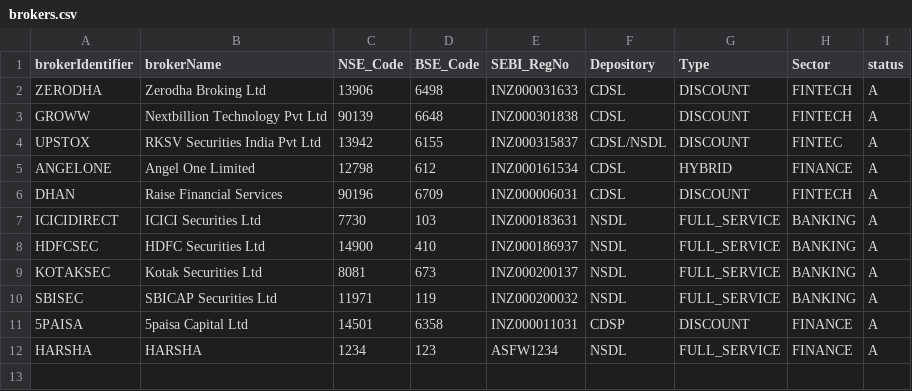
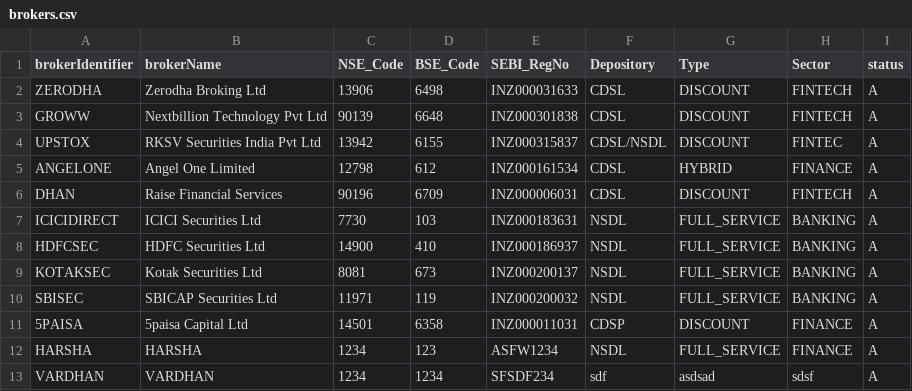
Before and after one commit to Harshavardhan320/StocksMarket-XL-practice, a CSV file: masterData/brokers/brokers.csv, drawn as a sheet.

Commit message:
modified data

```diff
--- a/masterData/brokers/brokers.csv
+++ b/masterData/brokers/brokers.csv
@@ -12 +12,2 @@ SBISEC,SBICAP Securities Ltd,11971,119,INZ000200032,NSDL,FULL_SERVICE,BANKING,A
 HARSHA,HARSHA,1234,123,ASFW1234,NSDL,FULL_SERVICE,FINANCE,A
+VARDHAN,VARDHAN,1234,1234,SFSDF234,sdf,asdsad,sdsf,A
```
